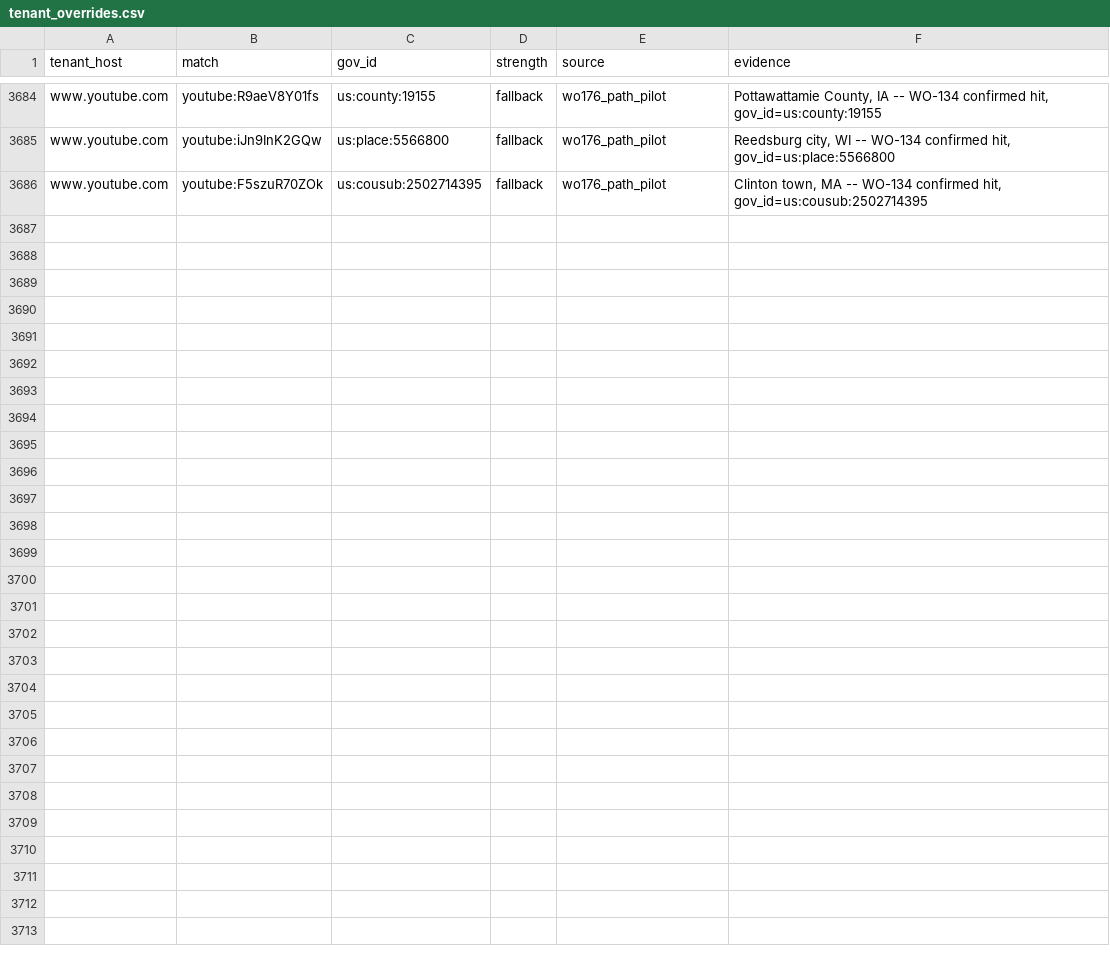
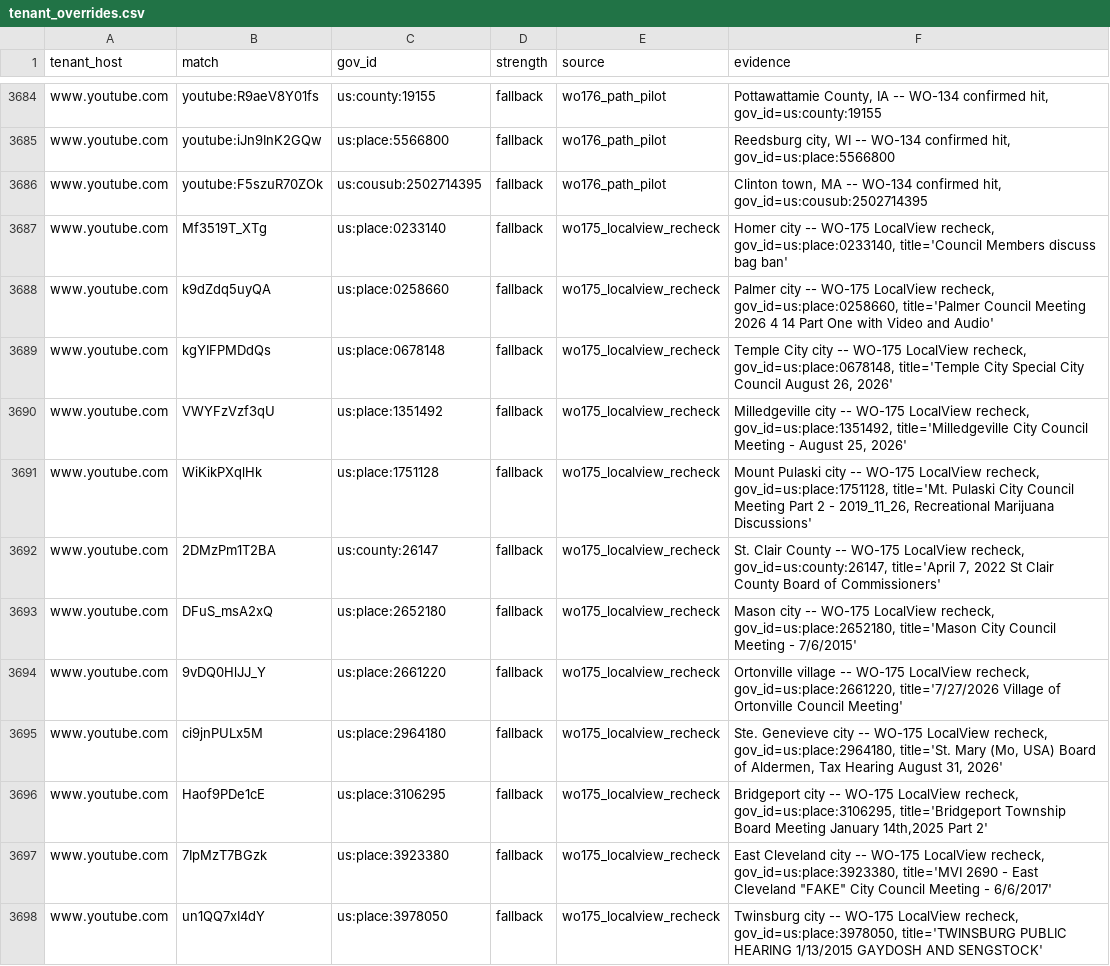
Before and after one commit to mroconnell/rtr-deeplink, a CSV file: app/utils/jurisdiction_data/tenant_overrides.csv, drawn as a sheet; only a part is shown, gaps mark what is left out; the diff covers the shown part only.

```diff
--- a/app/utils/jurisdiction_data/tenant_overrides.csv
+++ b/app/utils/jurisdiction_data/tenant_overrides.csv
@@ -3686 +3686,13 @@ www.youtube.com,youtube:iJn9InK2GQw,us:place:5566800,fallback,wo176_path_pilot,"
 www.youtube.com,youtube:F5szuR70ZOk,us:cousub:2502714395,fallback,wo176_path_pilot,"Clinton town, MA -- WO-134 confirmed hit, gov_id=us:cousub:2502714395"
+www.youtube.com,Mf3519T_XTg,us:place:0233140,fallback,wo175_localview_recheck,"Homer city -- WO-175 LocalView recheck, gov_id=us:place:0233140, title='Council Members discuss bag ban'"
+www.youtube.com,k9dZdq5uyQA,us:place:0258660,fallback,wo175_localview_recheck,"Palmer city -- WO-175 LocalView recheck, gov_id=us:place:0258660, title='Palmer Council Meeting 2026 4 14 Part One with Video and Audio'"
+www.youtube.com,kgYIFPMDdQs,us:place:0678148,fallback,wo175_localview_recheck,"Temple City city -- WO-175 LocalView recheck, gov_id=us:place:0678148, title='Temple City Special City Council August 26, 2026'"
+www.youtube.com,VWYFzVzf3qU,us:place:1351492,fallback,wo175_localview_recheck,"Milledgeville city -- WO-175 LocalView recheck, gov_id=us:place:1351492, title='Milledgeville City Council Meeting - August 25, 2026'"
+www.youtube.com,WiKikPXqlHk,us:place:1751128,fallback,wo175_localview_recheck,"Mount Pulaski city -- WO-175 LocalView recheck, gov_id=us:place:1751128, title='Mt. Pulaski City Council Meeting Part 2 - 2019_11_26, Recreational Marijuana Discussions'"
+www.youtube.com,2DMzPm1T2BA,us:county:26147,fallback,wo175_localview_recheck,"St. Clair County -- WO-175 LocalView recheck, gov_id=us:county:26147, title='April 7, 2022 St Clair County Board of Commissioners'"
+www.youtube.com,DFuS_msA2xQ,us:place:2652180,fallback,wo175_localview_recheck,"Mason city -- WO-175 LocalView recheck, gov_id=us:place:2652180, title='Mason City Council Meeting - 7/6/2015'"
+www.youtube.com,9vDQ0HlJJ_Y,us:place:2661220,fallback,wo175_localview_recheck,"Ortonville village -- WO-175 LocalView recheck, gov_id=us:place:2661220, title='7/27/2026 Village of Ortonville Council Meeting'"
+www.youtube.com,ci9jnPULx5M,us:place:2964180,fallback,wo175_localview_recheck,"Ste. Genevieve city -- WO-175 LocalView recheck, gov_id=us:place:2964180, title='St. Mary (Mo, USA) Board of Aldermen, Tax Hearing August 31, 2026'"
+www.youtube.com,Haof9PDe1cE,us:place:3106295,fallback,wo175_localview_recheck,"Bridgeport city -- WO-175 LocalView recheck, gov_id=us:place:3106295, title='Bridgeport Township Board Meeting January 14th,2025 Part 2'"
+www.youtube.com,7IpMzT7BGzk,us:place:3923380,fallback,wo175_localview_recheck,"East Cleveland city -- WO-175 LocalView recheck, gov_id=us:place:3923380, title='MVI 2690 - East Cleveland ""FAKE"" City Council Meeting - 6/6/2017'"
+www.youtube.com,un1QQ7xI4dY,us:place:3978050,fallback,wo175_localview_recheck,"Twinsburg city -- WO-175 LocalView recheck, gov_id=us:place:3978050, title='TWINSBURG PUBLIC HEARING 1/13/2015 GAYDOSH AND SENGSTOCK'"
```
Also changed, not shown: 11 added rows elsewhere in this file, 6 other files.
